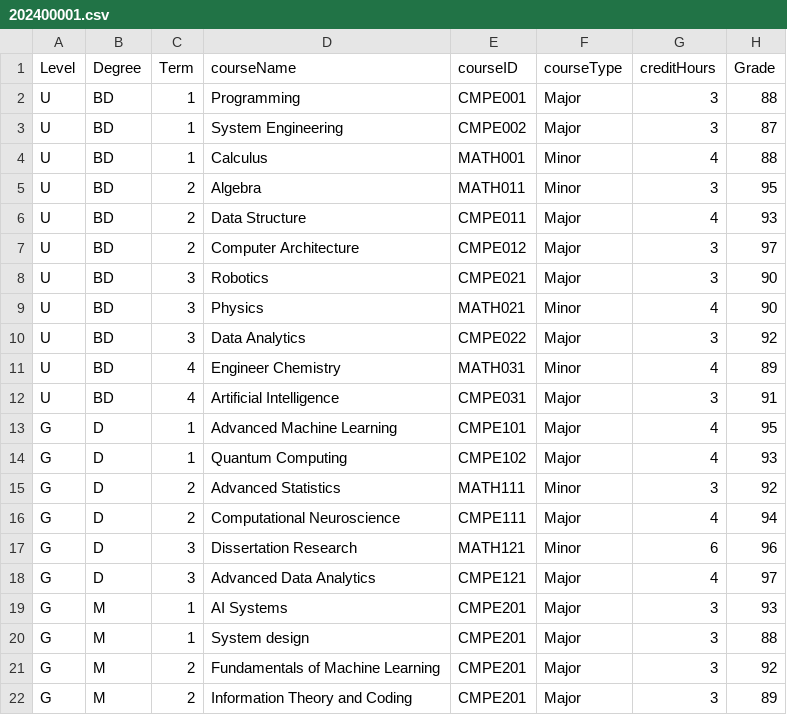
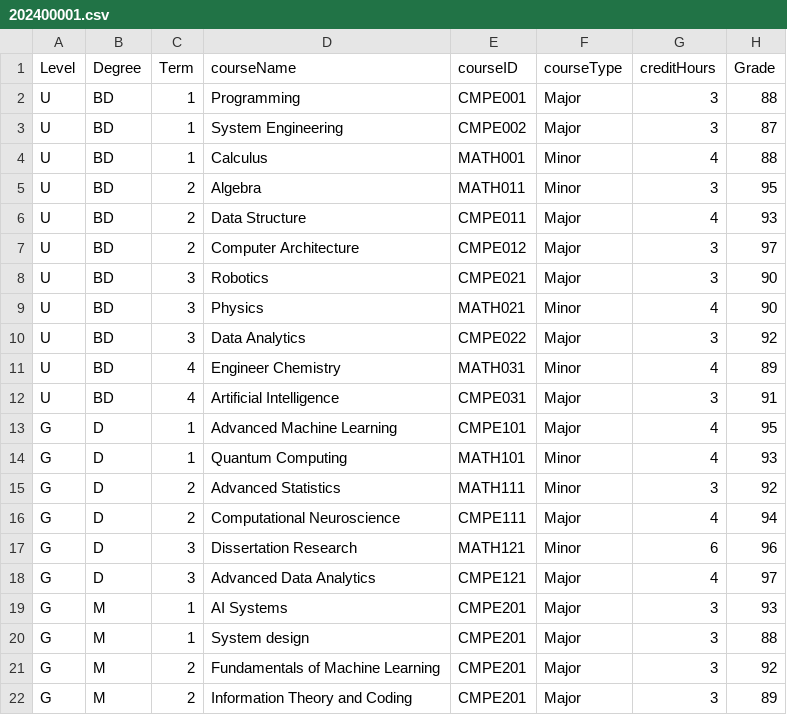
Before and after one commit to Alya109/transcriptSystem, a CSV file: 202400001.csv, drawn as a sheet.

Commit message:
Update 202400001.csv

```diff
--- a/202400001.csv
+++ b/202400001.csv
@@ -13,3 +13,3 @@ U,BD,4,Artificial Intelligence,CMPE031,Major,3,91
 G,D,1,Advanced Machine Learning,CMPE101,Major,4,95
-G,D,1,Quantum Computing,CMPE102,Major,4,93
+G,D,1,Quantum Computing,MATH101,Minor,4,93
 G,D,2,Advanced Statistics,MATH111,Minor,3,92
```
